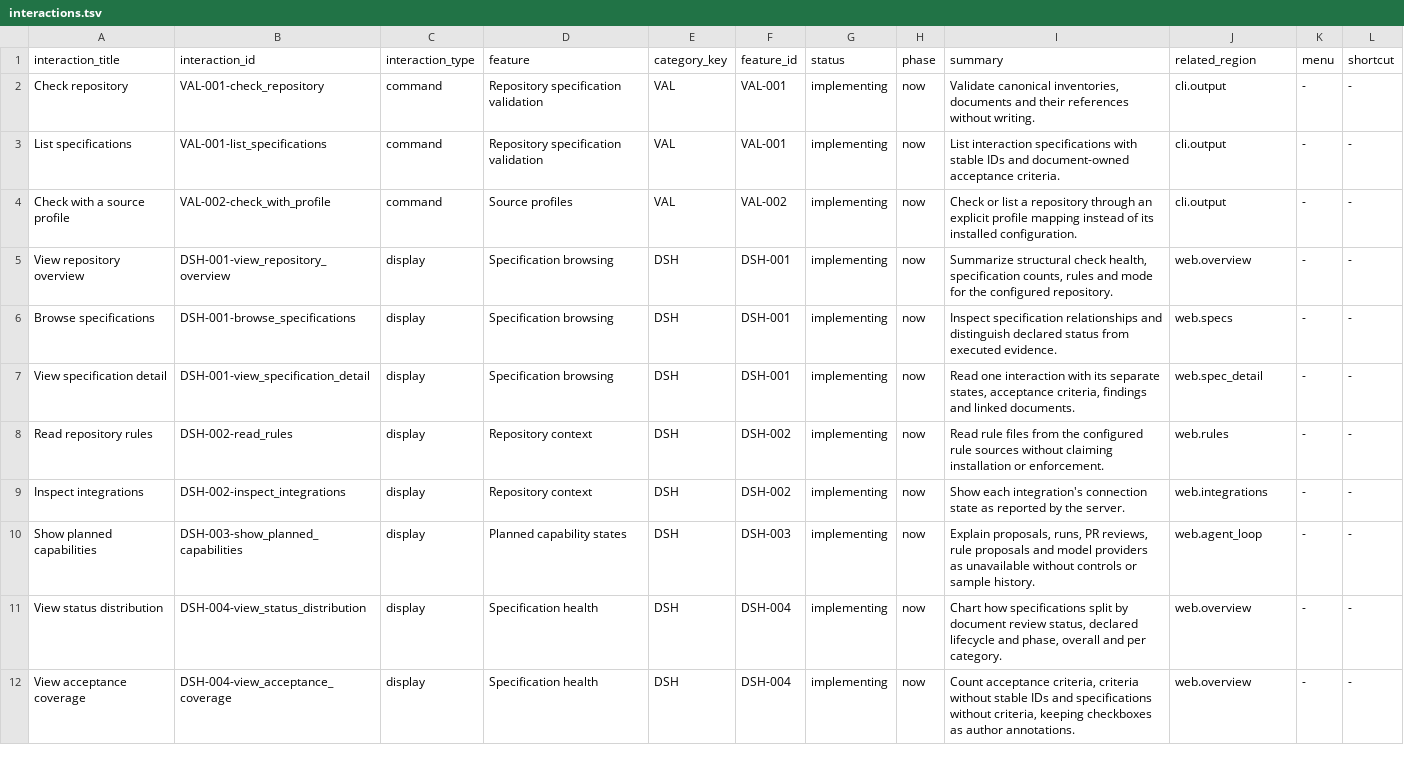
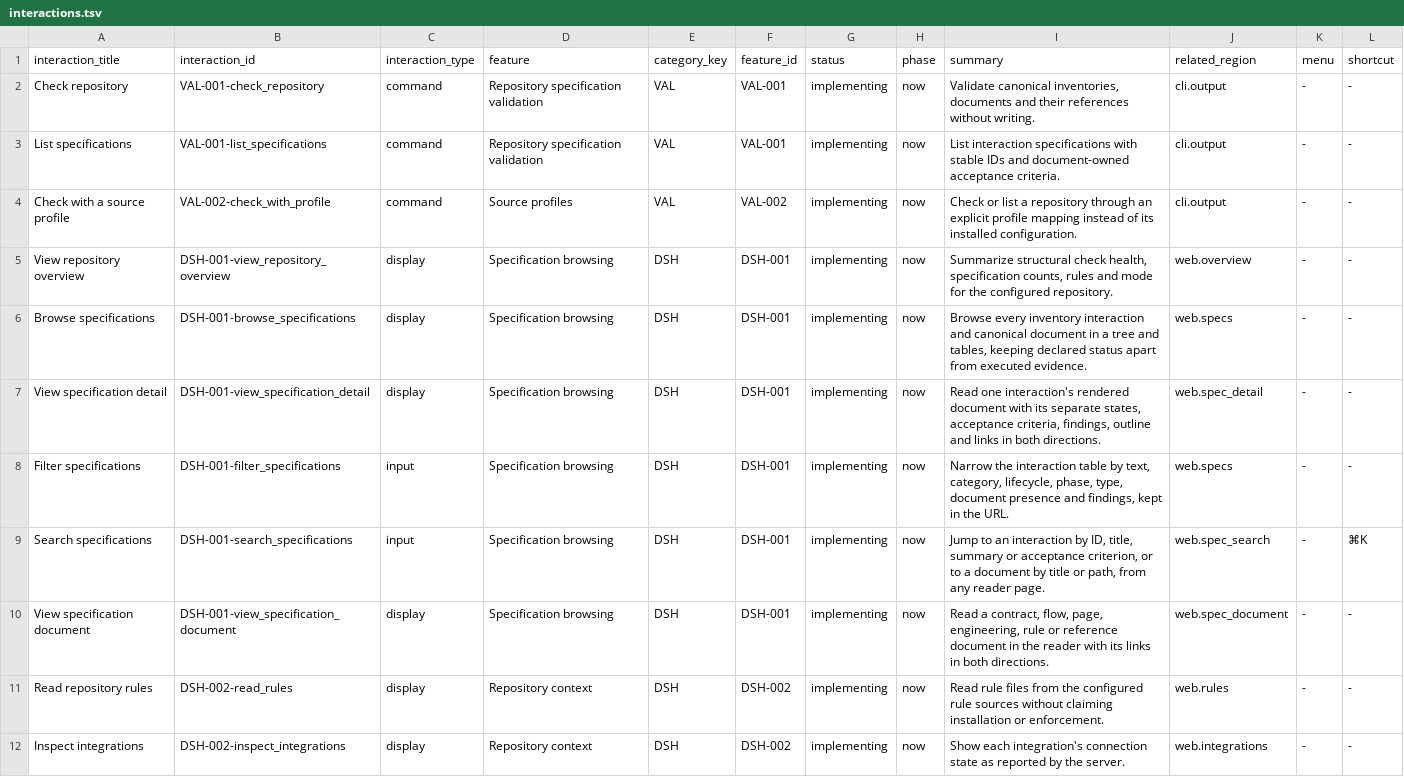
Before and after one commit to voyager-fm/spectrum, a TSV file: .spectrum/product/feature_inventory/interactions.tsv, drawn as a sheet; only a part is shown; the shorter side is filled out with more unchanged rows.

```diff
--- a/.spectrum/product/feature_inventory/interactions.tsv
+++ b/.spectrum/product/feature_inventory/interactions.tsv
@@ -5,4 +5,7 @@ Check with a source profile	VAL-002-check_with_profile	command	Source profiles	V
 View repository overview	DSH-001-view_repository_overview	display	Specification browsing	DSH	DSH-001	implementing	now	Summarize structural check health, specification counts, rules and mode for the configured repository.	web.overview	-	-
-Browse specifications	DSH-001-browse_specifications	display	Specification browsing	DSH	DSH-001	implementing	now	Inspect specification relationships and distinguish declared status from executed evidence.	web.specs	-	-
-View specification detail	DSH-001-view_specification_detail	display	Specification browsing	DSH	DSH-001	implementing	now	Read one interaction with its separate states, acceptance criteria, findings and linked documents.	web.spec_detail	-	-
+Browse specifications	DSH-001-browse_specifications	display	Specification browsing	DSH	DSH-001	implementing	now	Browse every inventory interaction and canonical document in a tree and tables, keeping declared status apart from executed evidence.	web.specs	-	-
+View specification detail	DSH-001-view_specification_detail	display	Specification browsing	DSH	DSH-001	implementing	now	Read one interaction's rendered document with its separate states, acceptance criteria, findings, outline and links in both directions.	web.spec_detail	-	-
+Filter specifications	DSH-001-filter_specifications	input	Specification browsing	DSH	DSH-001	implementing	now	Narrow the interaction table by text, category, lifecycle, phase, type, document presence and findings, kept in the URL.	web.specs	-	-
+Search specifications	DSH-001-search_specifications	input	Specification browsing	DSH	DSH-001	implementing	now	Jump to an interaction by ID, title, summary or acceptance criterion, or to a document by title or path, from any reader page.	web.spec_search	-	⌘K
+View specification document	DSH-001-view_specification_document	display	Specification browsing	DSH	DSH-001	implementing	now	Read a contract, flow, page, engineering, rule or reference document in the reader with its links in both directions.	web.spec_document	-	-
 Read repository rules	DSH-002-read_rules	display	Repository context	DSH	DSH-002	implementing	now	Read rule files from the configured rule sources without claiming installation or enforcement.	web.rules	-	-
```
Also changed, not shown: .spectrum/product/feature_inventory/surface_structure.tsv, .spectrum/product/website/route_map/routes.tsv, 16 other files.
